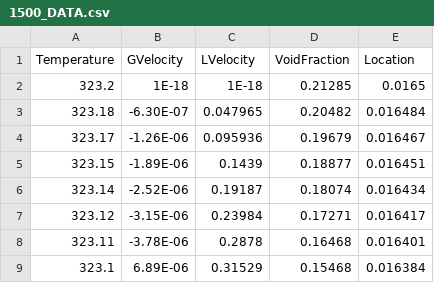
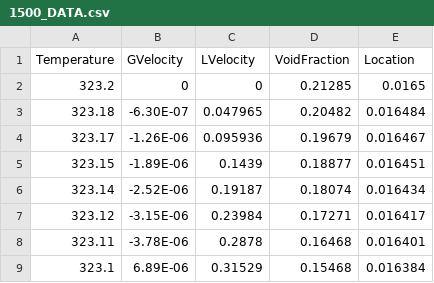
Before and after one commit to godmidhu/source, a CSV file: 1500_DATA.csv, drawn as a sheet; only a part is shown.

Commit message:
Update 1500_DATA.csv

```diff
--- a/1500_DATA.csv
+++ b/1500_DATA.csv
@@ -1,3 +1,3 @@
 Temperature,GVelocity,LVelocity,VoidFraction,Location
-323.2,1E-18,1E-18,0.21285,0.0165
+323.2,0,0,0.21285,0.0165
 323.18,-6.30E-07,0.047965,0.20482,0.016484
```
